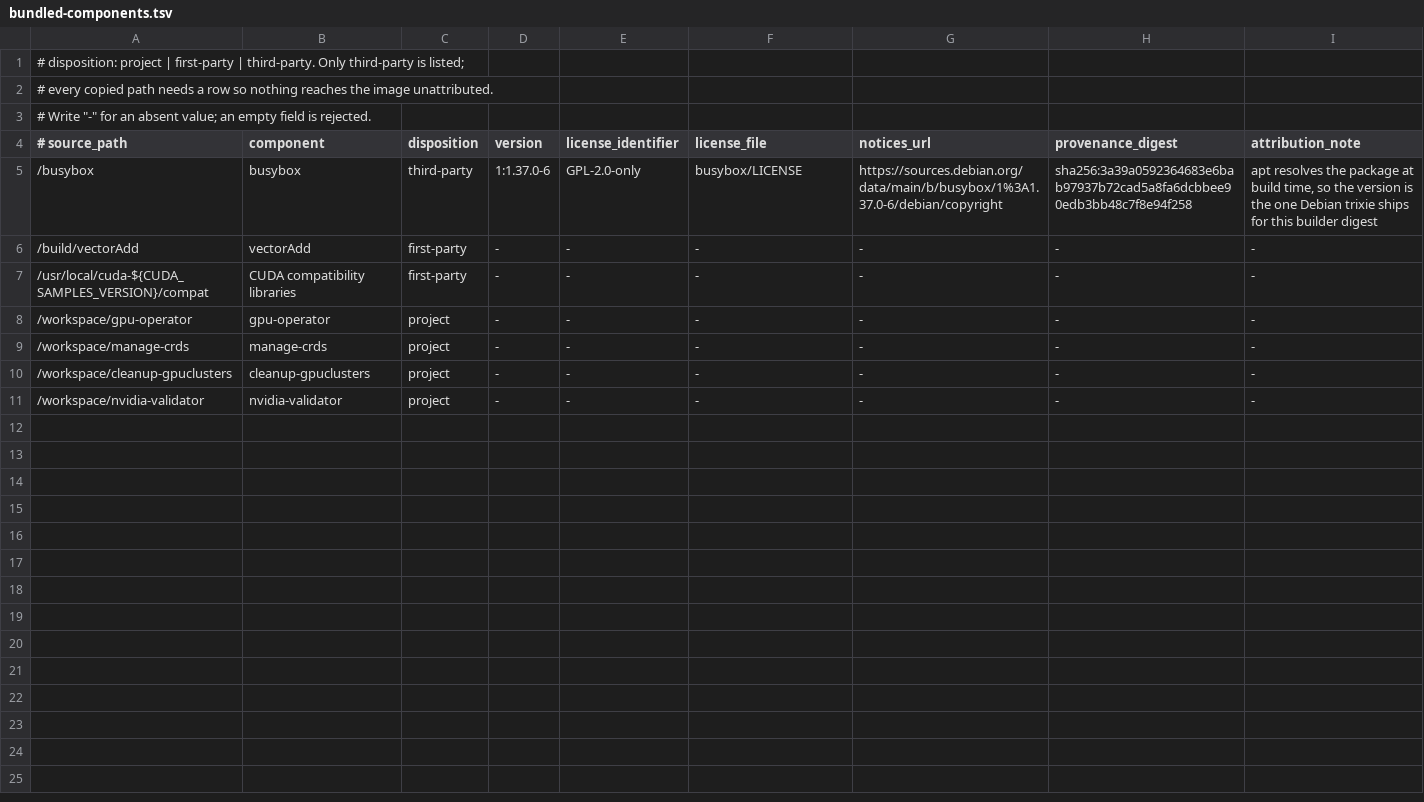
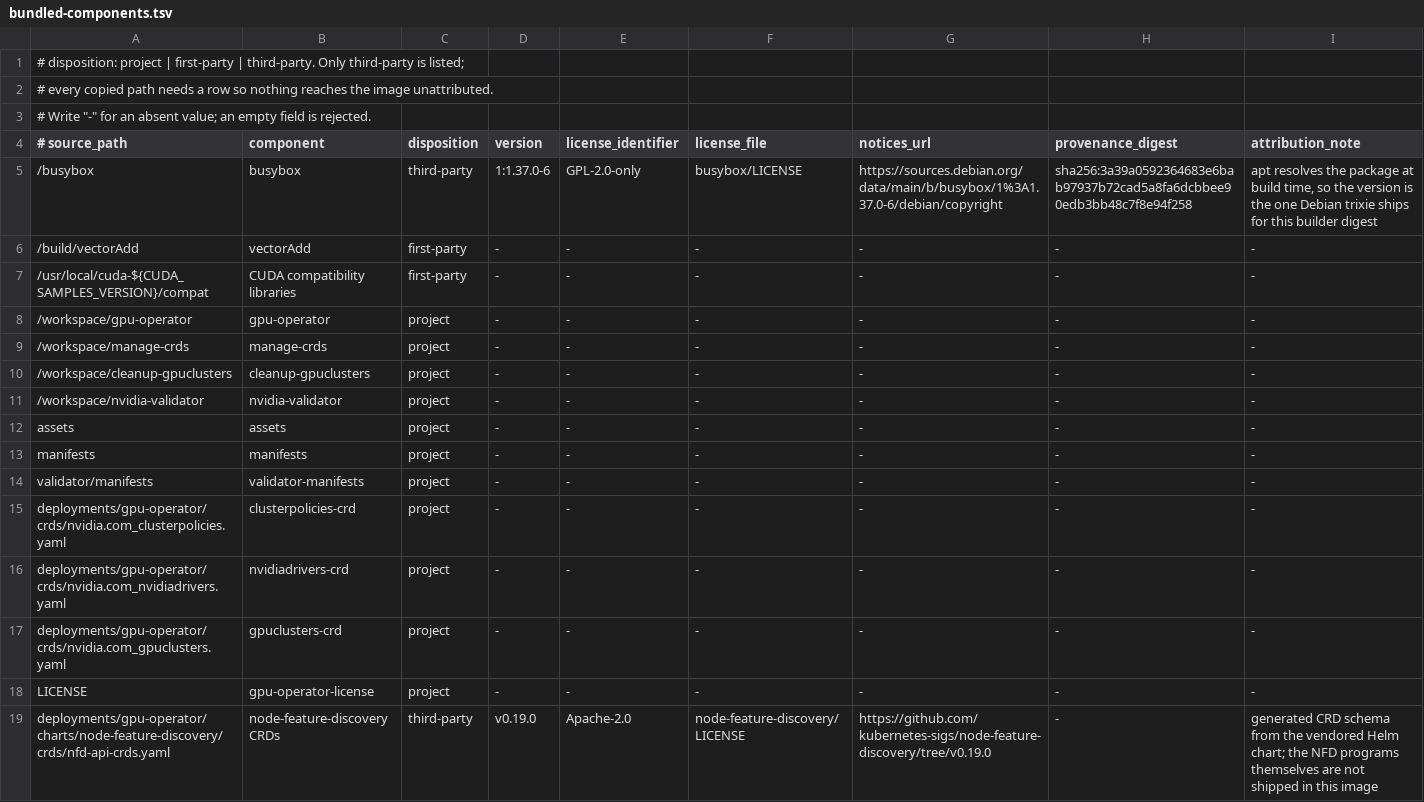
Before and after one commit to abrarshivani/gpu-operator, a TSV file: tools/bundled-components.tsv, drawn as a sheet.

Commit message:
Cover every final-stage copy and tie versions to their source stage
The Dockerfile parser only recorded COPY --from lines, so anything copied
from the build context was invisible to the coverage guard. That hid a
third-party file: the node-feature-discovery CRD schema, taken from the
vendored Helm chart and installed into the image, attributed nowhere.
NFD belongs to kubernetes-sigs rather than NVIDIA, so the first-party
reasoning that excludes the CUDA sample and compatibility libraries does
not apply to it. Its version comes from the chart's own appVersion, and
its Apache-2.0 text is reproduced. The repository's own assets, manifests
and CRDs get rows too, marked project, so nothing entering the image is
skipped by accident rather than by decision.

A recorded version was previously accepted if its digest appeared
anywhere in the Dockerfile. That passes even when the component is built
from a different stage:

    FROM debian@sha256:A AS old-shell
    FROM alpine@sha256:B AS new-shell
    COPY --from=new-shell /busybox /busybox

busybox would still be reported against A. Each copy now carries the
stage it came from, and the recorded digest is compared against the image
that stage is actually built from. A stage that is not digest-pinned, or
a component not copied from a stage at all, fails rather than passing
unverified.

Signed-off-by: Abrar Shivani <ashivani@nvidia.com>

```diff
--- a/tools/bundled-components.tsv
+++ b/tools/bundled-components.tsv
@@ -11 +11,9 @@
 /workspace/nvidia-validator	nvidia-validator	project	-	-	-	-	-	-
+assets	assets	project	-	-	-	-	-	-
+manifests	manifests	project	-	-	-	-	-	-
+validator/manifests	validator-manifests	project	-	-	-	-	-	-
+deployments/gpu-operator/crds/nvidia.com_clusterpolicies.yaml	clusterpolicies-crd	project	-	-	-	-	-	-
+deployments/gpu-operator/crds/nvidia.com_nvidiadrivers.yaml	nvidiadrivers-crd	project	-	-	-	-	-	-
+deployments/gpu-operator/crds/nvidia.com_gpuclusters.yaml	gpuclusters-crd	project	-	-	-	-	-	-
+LICENSE	gpu-operator-license	project	-	-	-	-	-	-
+deployments/gpu-operator/charts/node-feature-discovery/crds/nfd-api-crds.yaml	node-feature-discovery CRDs	third-party	v0.19.0	Apache-2.0	node-feature-discovery/LICENSE	https://github.com/kubernetes-sigs/node-feature-discovery/tree/v0.19.0	-	generated CRD schema from the vendored Helm chart; the NFD programs themselves are not shipped in this image
```
Also changed, not shown: 4 other files.
